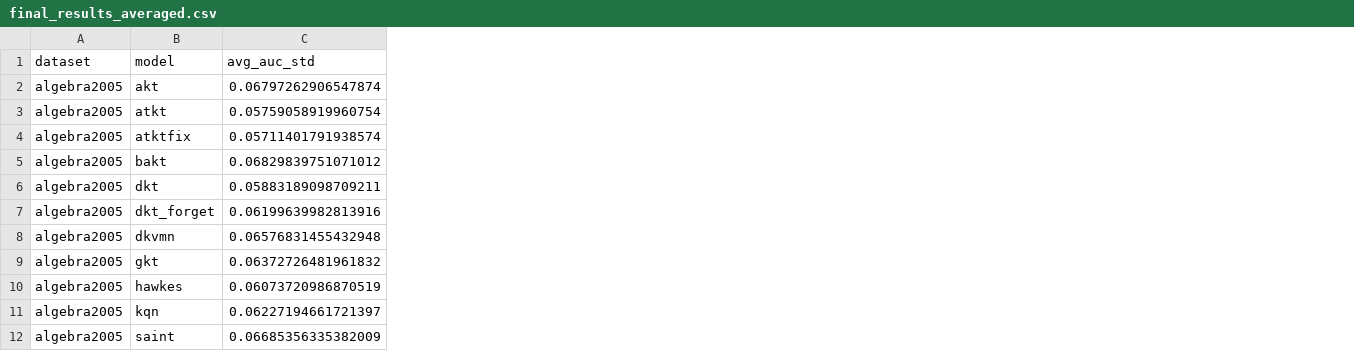
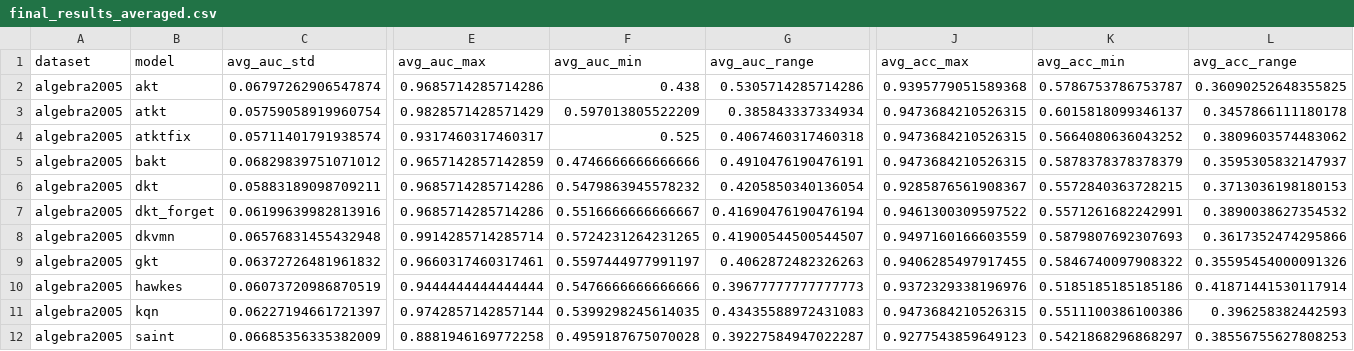
Before and after one commit to brothore/res, a CSV file: final_results_averaged.csv, drawn as a sheet; only a part is shown, gaps mark what is left out; the diff names each change by its address in the sheet, - before the commit and + after, or states it on an @@ line.

```diff
--- a/final_results_averaged.csv
+++ b/final_results_averaged.csv
+column E (avg_auc_max), rows 2-12: 0.9685714285714286 | 0.9828571428571429 | 0.9317460317460317 | 0.9657142857142859 | 0.9685714285714286 | 0.9685714285714286 | 0.9914285714285714 | 0.9660317460317461 | 0.9444444444444444 | 0.9742857142857144 | 0.8881946169772258
+column F (avg_auc_min), rows 2-12: 0.438 | 0.597013805522209 | 0.525 | 0.4746666666666666 | 0.5479863945578232 | 0.5516666666666667 | 0.5724231264231265 | 0.5597444977991197 | 0.5476666666666666 | 0.5399298245614035 | 0.4959187675070028
+column G (avg_auc_range), rows 2-12: 0.5305714285714286 | 0.385843337334934 | 0.4067460317460318 | 0.4910476190476191 | 0.4205850340136054 | 0.41690476190476194 | 0.41900544500544507 | 0.4062872482326263 | 0.39677777777777773 | 0.43435588972431083 | 0.39227584947022287
+column J (avg_acc_max), rows 2-12: 0.9395779051589368 | 0.9473684210526315 | 0.9473684210526315 | 0.9473684210526315 | 0.9285876561908367 | 0.9461300309597522 | 0.9497160166603559 | 0.9406285497917455 | 0.9372329338196976 | 0.9473684210526315 | 0.9277543859649123
+column K (avg_acc_min), rows 2-12: 0.5786753786753787 | 0.6015818099346137 | 0.5664080636043252 | 0.5878378378378379 | 0.5572840363728215 | 0.5571261682242991 | 0.5879807692307693 | 0.5846740097908322 | 0.5185185185185186 | 0.5511100386100386 | 0.5421868296868297
+column L (avg_acc_range), rows 2-12: 0.36090252648355825 | 0.3457866111180178 | 0.3809603574483062 | 0.3595305832147937 | 0.3713036198180153 | 0.3890038627354532 | 0.3617352474295866 | 0.35595454000091326 | 0.41871441530117914 | 0.396258382442593 | 0.38556755627808253
```
Also changed, not shown: 3 other files.
